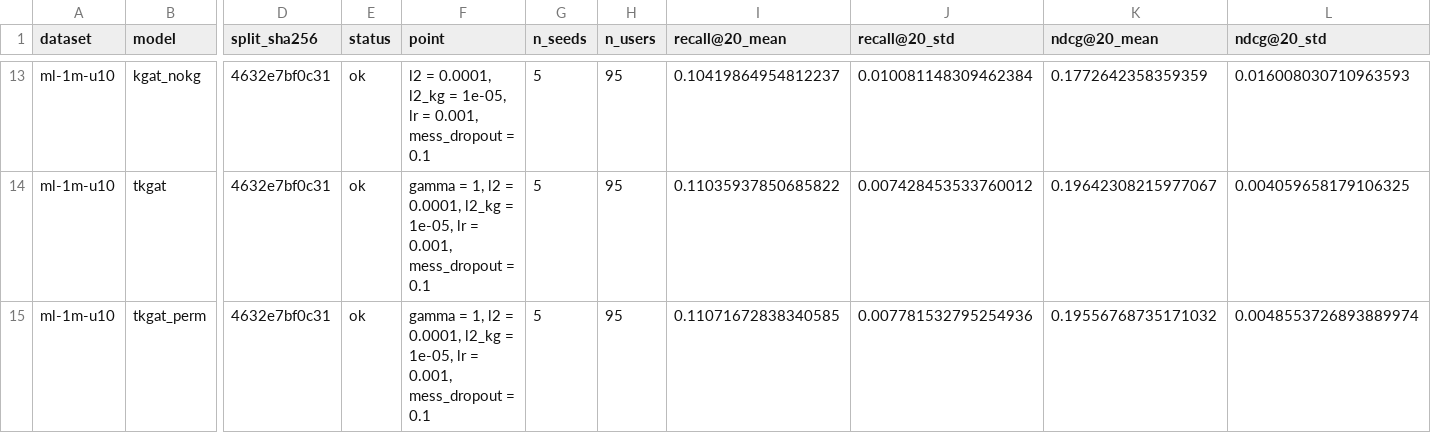
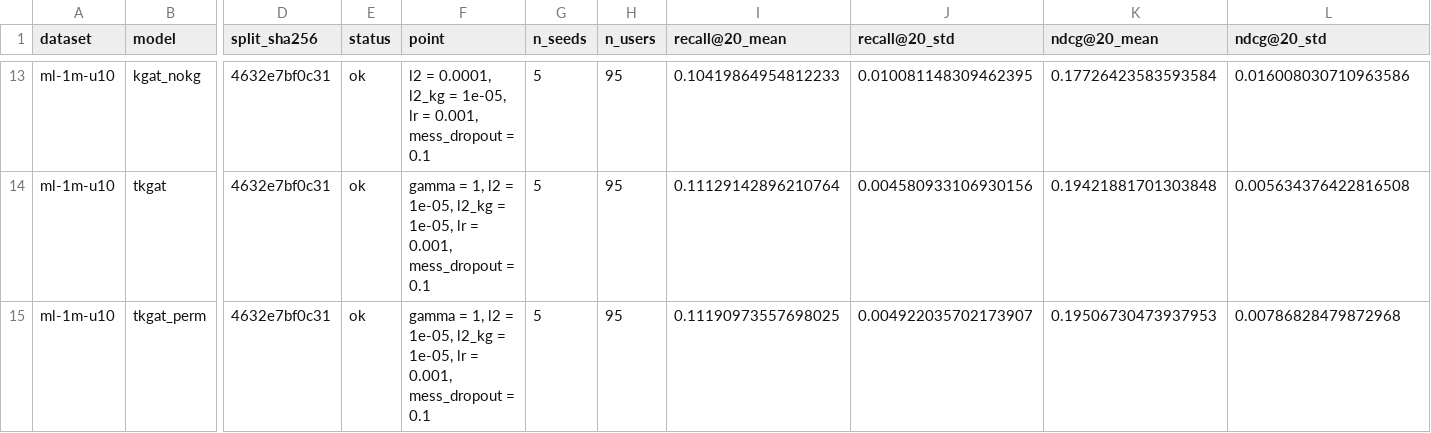
Before and after one commit to DomQuangMinhTriet/t-kgat, a CSV file: results/rq3_models.csv, drawn as a sheet; only a part is shown, gaps mark what is left out; the diff covers the shown part only; the diff names each change by its address in the sheet, - before the commit and + after, or states it on an @@ line.

```diff
--- a/results/rq3_models.csv
+++ b/results/rq3_models.csv
-I13 (recall@20_mean): 0.10419864954812237
+I13 (recall@20_mean): 0.10419864954812233
-J13 (recall@20_std): 0.010081148309462384
+J13 (recall@20_std): 0.010081148309462395
-K13 (ndcg@20_mean): 0.1772642358359359
+K13 (ndcg@20_mean): 0.17726423583593584
-L13 (ndcg@20_std): 0.016008030710963593
+L13 (ndcg@20_std): 0.016008030710963586
-F14:F15 (point): …l2 = 0.0001, l2_kg =…
+F14:F15 (point): …l2 = 1e-05, l2_kg =…
-I14 (recall@20_mean): 0.11035937850685822
+I14 (recall@20_mean): 0.11129142896210764
-J14 (recall@20_std): 0.007428453533760012
+J14 (recall@20_std): 0.004580933106930156
-K14 (ndcg@20_mean): 0.19642308215977067
+K14 (ndcg@20_mean): 0.19421881701303848
-L14 (ndcg@20_std): 0.004059658179106325
+L14 (ndcg@20_std): 0.005634376422816508
-I15 (recall@20_mean): 0.11071672838340585
+I15 (recall@20_mean): 0.11190973557698025
-J15 (recall@20_std): 0.007781532795254936
+J15 (recall@20_std): 0.004922035702173907
-K15 (ndcg@20_mean): 0.19556768735171032
+K15 (ndcg@20_mean): 0.19506730473937953
-L15 (ndcg@20_std): 0.0048553726893889974
+L15 (ndcg@20_std): 0.00786828479872968
```
Also changed, not shown: 33 edited cells elsewhere in this file, results/rq3_pairs.csv, 3 other files.
